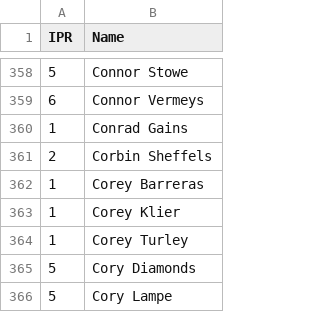
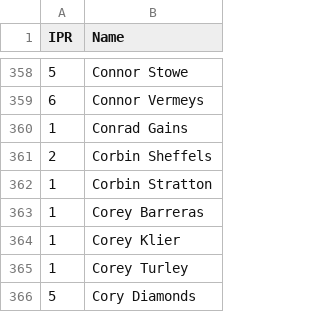
Before and after one commit to Invader-Zim/mnp-data-archive, a CSV file: IPR.csv, drawn as a sheet; only a part is shown, gaps mark what is left out; the shorter side is filled out with more unchanged rows.

Commit message:
Update IPR.csv
Corbin Stratton added (Crashers)

```diff
--- a/IPR.csv
+++ b/IPR.csv
@@ -361,2 +361,3 @@ IPR,Name
 2,Corbin Sheffels
+1,Corbin Stratton
 1,Corey Barreras
```
